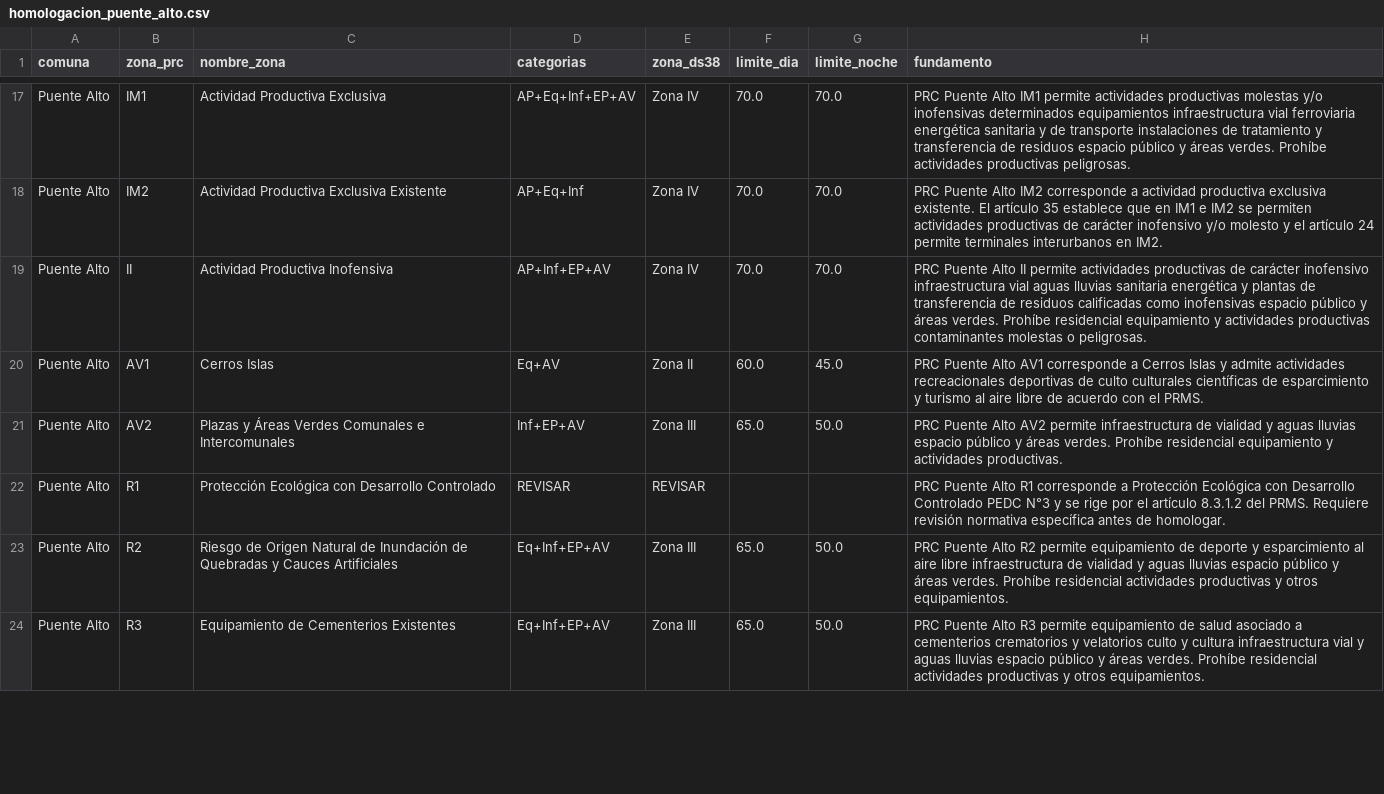
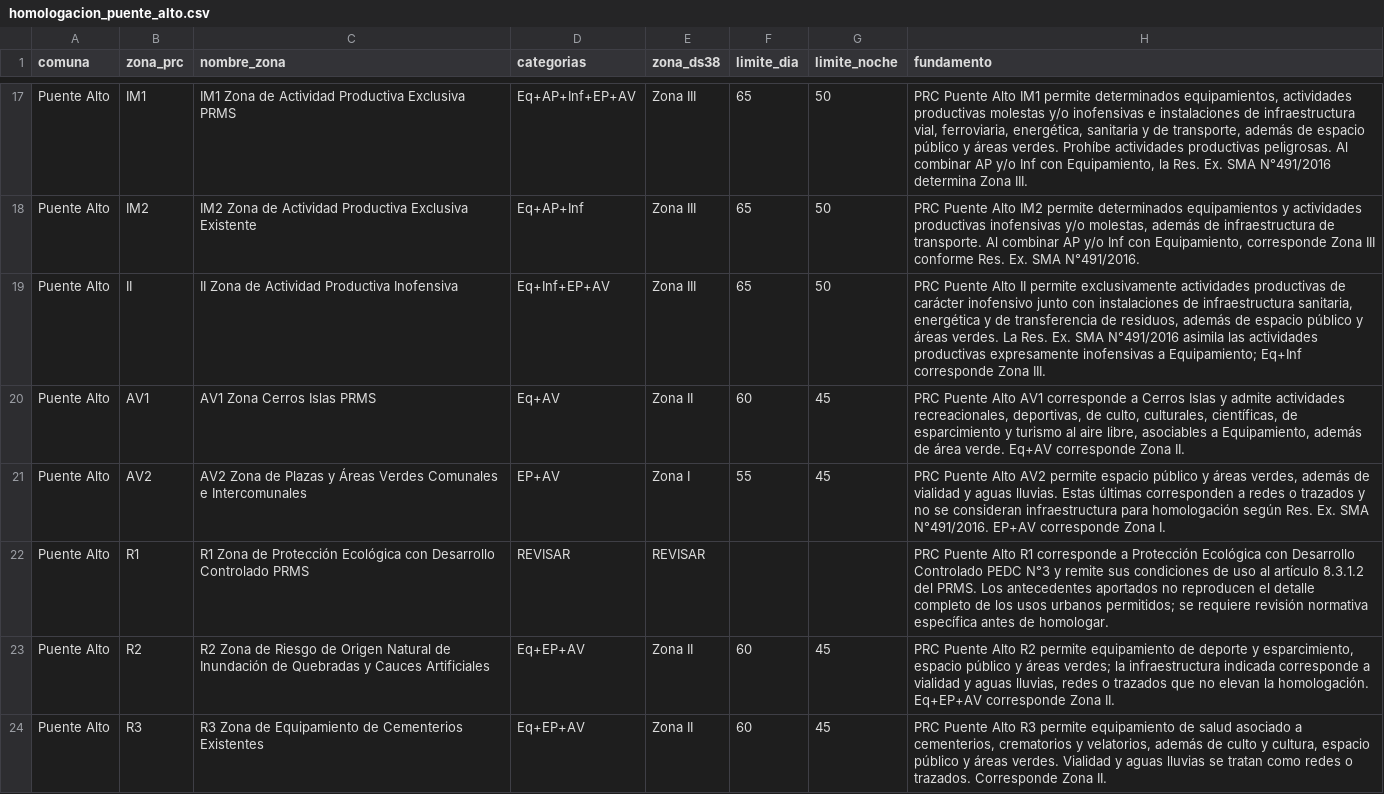
Before and after one commit to maaraos-coder/Homologador-DS38-con-API, a CSV file: rules/homologacion_puente_alto.csv, drawn as a sheet; only a part is shown, gaps mark what is left out; the diff covers the shown part only; the diff names each change by its address in the sheet, - before the commit and + after, or states it on an @@ line.

```diff
--- a/rules/homologacion_puente_alto.csv
+++ b/rules/homologacion_puente_alto.csv
-C17 (nombre_zona): Actividad Productiva Exclusiva
+C17 (nombre_zona): IM1 Zona de Actividad Productiva Exclusiva PRMS
-D17 (categorias): AP+Eq+Inf+EP+AV
+D17 (categorias): Eq+AP+Inf+EP+AV
-E17:E19 (zona_ds38): Zona IV
+E17:E19 (zona_ds38): Zona III
-F17:F19 (limite_dia): 70.0
+F17:F19 (limite_dia): 65
-G17:G19 (limite_noche): 70.0
+G17:G19 (limite_noche): 50
-H17 (fundamento): …IM1 permite actividades productivas molestas y/o inofensivas determinados equipamientos infraestructura vial ferroviaria energética sanitaria y de transporte instalaciones de tratamiento y transferencia de residuos espacio público y áreas verdes. Prohíbe actividades productivas peligrosas.
+H17 (fundamento): …IM1 permite determinados equipamientos, actividades productivas molestas y/o inofensivas e instalaciones de infraestructura vial, ferroviaria, energética, sanitaria y de transporte, además de espacio público y áreas verdes. Prohíbe actividades productivas peligrosas. Al combinar AP y/o Inf con Equipamiento, la Res. Ex. SMA N°491/2016 determina Zona III.
-C18 (nombre_zona): Actividad Productiva…
+C18 (nombre_zona): IM2 Zona de Actividad Productiva…
-D18 (categorias): AP+Eq+Inf
+D18 (categorias): Eq+AP+Inf
-H18 (fundamento): …Alto IM2 corresponde a actividad productiva exclusiva existente. El artículo 35 establece que en IM1 e IM2 se permiten actividades productivas de carácter inofensivo y/o molesto y el artículo 24 permite terminales interurbanos en IM2.
+H18 (fundamento): …Alto IM2 permite determinados equipamientos y actividades productivas inofensivas y/o molestas, además de infraestructura de transporte. Al combinar AP y/o Inf con Equipamiento, corresponde Zona III conforme Res. Ex. SMA N°491/2016.
-C19 (nombre_zona): Actividad Productiva Inofensiva
+C19 (nombre_zona): II Zona de Actividad Productiva Inofensiva
-D19 (categorias): AP+Inf+EP+AV
+D19 (categorias): Eq+Inf+EP+AV
-H19 (fundamento): …II permite actividades productivas de carácter inofensivo infraestructura vial aguas lluvias sanitaria energética y plantas de transferencia de residuos calificadas como inofensivas espacio público y áreas verdes. Prohíbe residencial equipamiento y actividades productivas contaminantes molestas o peligrosas.
+H19 (fundamento): …II permite exclusivamente actividades productivas de carácter inofensivo junto con instalaciones de infraestructura sanitaria, energética y de transferencia de residuos, además de espacio público y áreas verdes. La Res. Ex. SMA N°491/2016 asimila las actividades productivas expresamente inofensivas a Equipamiento; Eq+Inf corresponde Zona III.
-C20 (nombre_zona): Cerros Islas
+C20 (nombre_zona): AV1 Zona Cerros Islas PRMS
-F20 (limite_dia): 60.0
+F20 (limite_dia): 60
-G20 (limite_noche): 45.0
+G20 (limite_noche): 45
-H20 (fundamento): …admite actividades recreacionales deportivas de culto culturales científicas de esparcimiento y turismo al aire libre de acuerdo con el PRMS.
+H20 (fundamento): …admite actividades recreacionales, deportivas, de culto, culturales, científicas, de esparcimiento y turismo al aire libre, asociables a Equipamiento, además de área verde. Eq+AV corresponde Zona II.
-C21 (nombre_zona): Plazas y…
+C21 (nombre_zona): AV2 Zona de Plazas y…
-D21 (categorias): Inf+EP+AV
+D21 (categorias): EP+AV
-E21 (zona_ds38): Zona III
+E21 (zona_ds38): Zona I
-F21 (limite_dia): 65.0
+F21 (limite_dia): 55
-G21 (limite_noche): 50.0
+G21 (limite_noche): 45
-H21 (fundamento): …AV2 permite infraestructura de vialidad y aguas lluvias espacio público y áreas verdes. Prohíbe residencial equipamiento y actividades productivas.
+H21 (fundamento): …AV2 permite espacio público y áreas verdes, además de vialidad y aguas lluvias. Estas últimas corresponden a redes o trazados y no se consideran infraestructura para homologación según Res. Ex. SMA N°491/2016. EP+AV corresponde Zona I.
-C22 (nombre_zona): Protección Ecológica con Desarrollo Controlado
+C22 (nombre_zona): R1 Zona de Protección Ecológica con Desarrollo Controlado PRMS
-H22 (fundamento): …N°3 y se rige por el artículo 8.3.1.2 del PRMS. Requiere revisión normativa…
+H22 (fundamento): …N°3 y remite sus condiciones de uso al artículo 8.3.1.2 del PRMS. Los antecedentes aportados no reproducen el detalle completo de los usos urbanos permitidos; se requiere revisión normativa…
-C23 (nombre_zona): Riesgo de…
+C23 (nombre_zona): R2 Zona de Riesgo de…
-D23:D24 (categorias): Eq+Inf+EP+AV
+D23:D24 (categorias): Eq+EP+AV
-E23:E24 (zona_ds38): Zona III
+E23:E24 (zona_ds38): Zona II
-F23:F24 (limite_dia): 65.0
+F23:F24 (limite_dia): 60
-G23:G24 (limite_noche): 50.0
+G23:G24 (limite_noche): 45
-H23 (fundamento): …deporte y esparcimiento al aire libre infraestructura de vialidad y aguas lluvias espacio público y áreas verdes. Prohíbe residencial actividades productivas y otros equipamientos.
+H23 (fundamento): …deporte y esparcimiento, espacio público y áreas verdes; la infraestructura indicada corresponde a vialidad y aguas lluvias, redes o trazados que no elevan la homologación. Eq+EP+AV corresponde Zona II.
-C24 (nombre_zona): Equipamiento de Cementerios Existentes
+C24 (nombre_zona): R3 Zona de Equipamiento de Cementerios Existentes
-H24 (fundamento): …asociado a cementerios crematorios y velatorios culto y cultura infraestructura vial y aguas lluvias espacio público y áreas verdes. Prohíbe residencial actividades productivas y otros equipamientos.
+H24 (fundamento): …asociado a cementerios, crematorios y velatorios, además de culto y cultura, espacio público y áreas verdes. Vialidad y aguas lluvias se tratan como redes o trazados. Corresponde Zona II.
```
Also changed, not shown: 107 edited cells elsewhere in this file.
